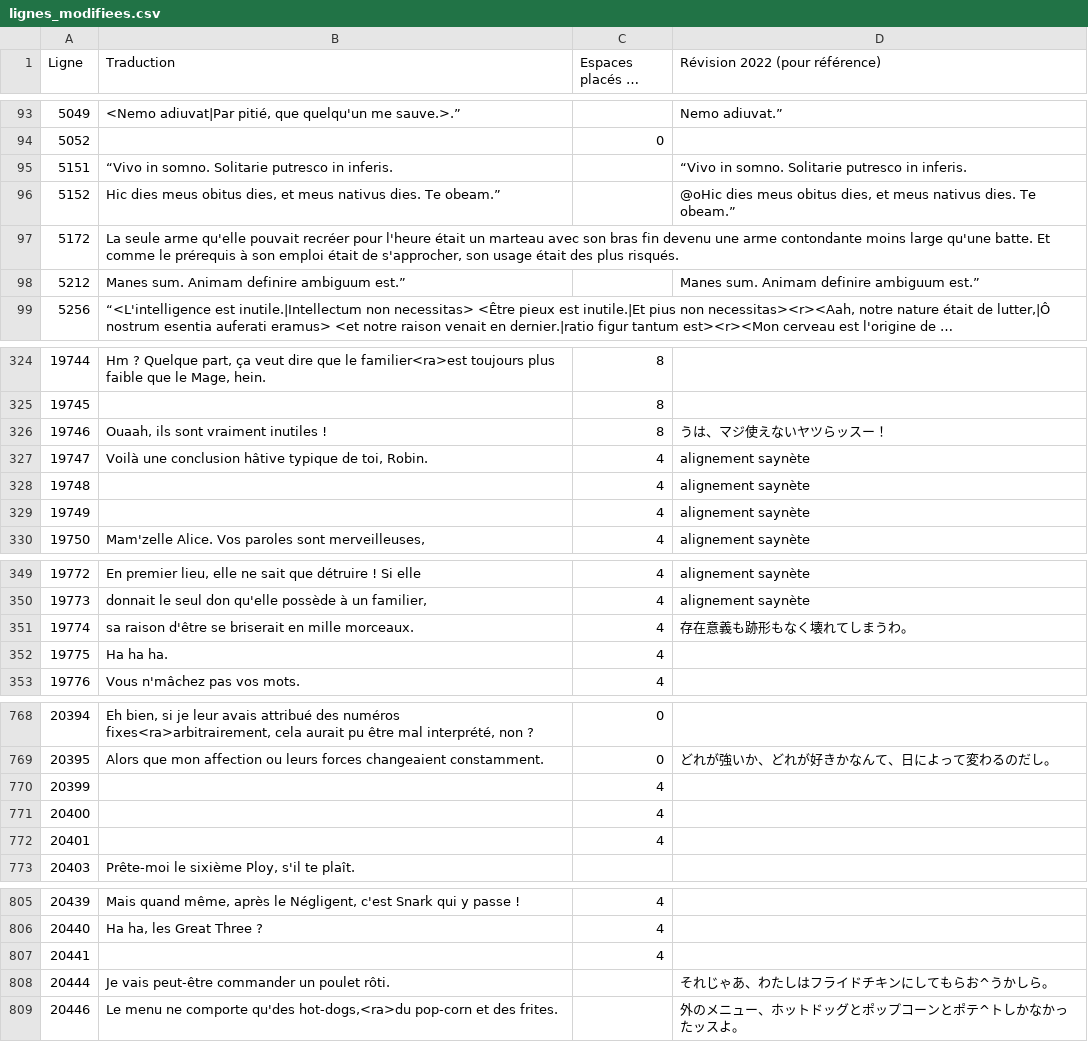
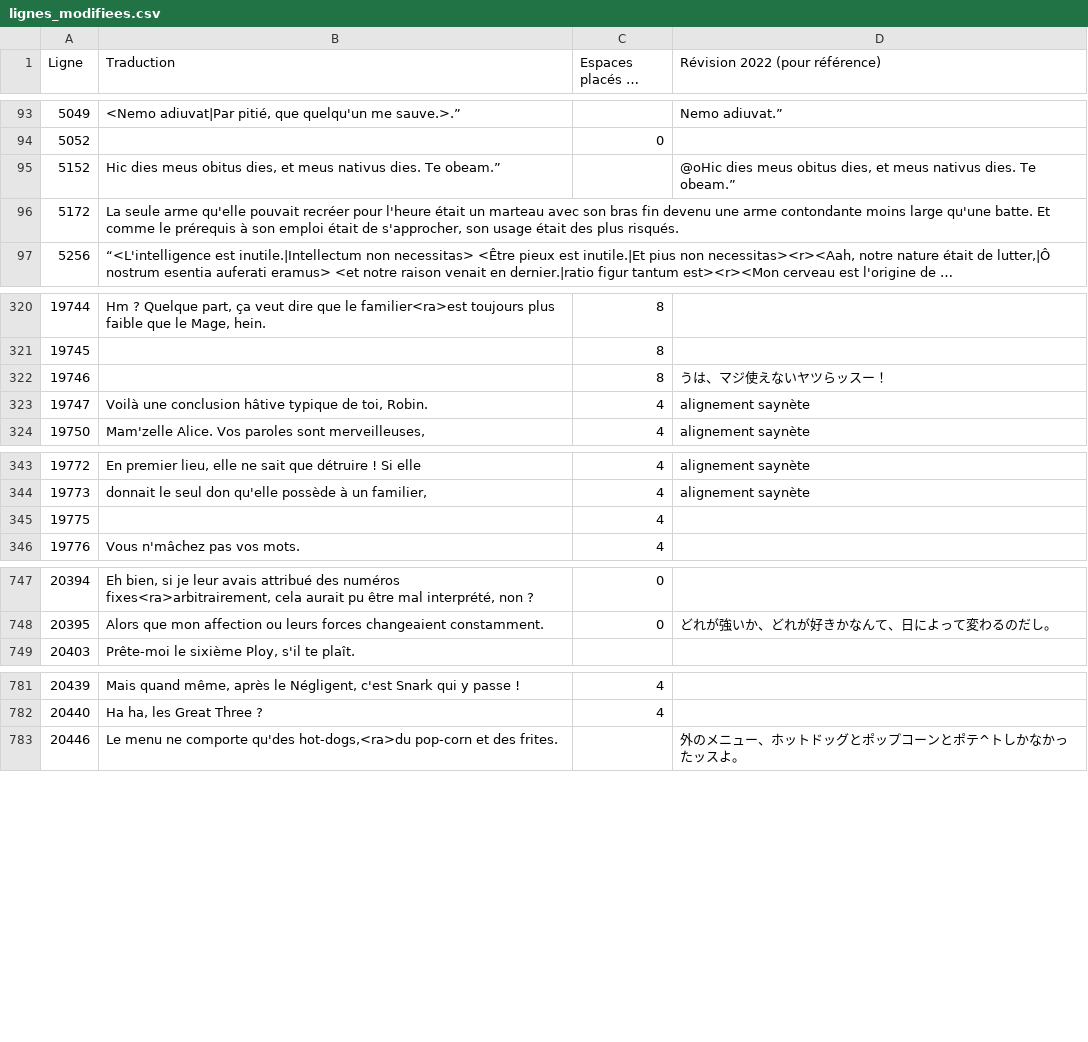
Before and after one commit to requinDr/mahoyo-insert-french, a CSV file: sources/lignes_modifiees.csv, drawn as a sheet; only a part is shown, gaps mark what is left out; long unchanged cells end in …; removed rows and columns are numbered as before the commit, all else as after; the diff covers the shown part only; the diff names each change by its address in the sheet, - before the commit and + after, or states it on an @@ line.

Commit message:
Supprime les lignes inutiles de lignes_modifiees

```diff
--- a/sources/lignes_modifiees.csv
+++ b/sources/lignes_modifiees.csv
-row 95: 5151 | “Vivo in somno. Solitarie putresco in inferis. |  | “Vivo in somno. Solitarie putresco in inferis.
-row 98: 5212 | Manes sum. Animam definire ambiguum est.” |  | Manes sum. Animam definire ambiguum est.”
-B322 (Traduction): Ouaah, ils sont vraiment inutiles !
+B322 (Traduction): (empty)
-row 328: 19748 |  | 4 | alignement saynète
-row 329: 19749 |  | 4 | alignement saynète
-row 351: 19774 | sa raison d'être se briserait en mille morceaux. | 4 | 存在意義も跡形もなく壊れてしまうわ。
-B345 (Traduction): Ha ha ha.
+B345 (Traduction): (empty)
-row 770: 20399 |  | 4
-row 771: 20400 |  | 4
-row 772: 20401 |  | 4
-row 807: 20441 |  | 4
-row 808: 20444 | Je vais peut-être commander un poulet rôti. |  | それじゃあ、わたしはフライドチキンにしてもらお^うかしら。
```
Also changed, not shown: 16 removed rows and 19 edited cells elsewhere in this file, 2 other files.
